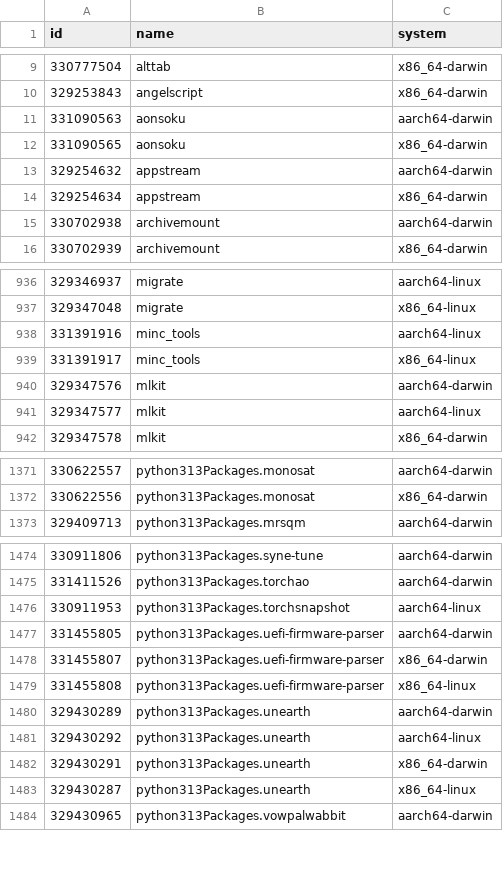
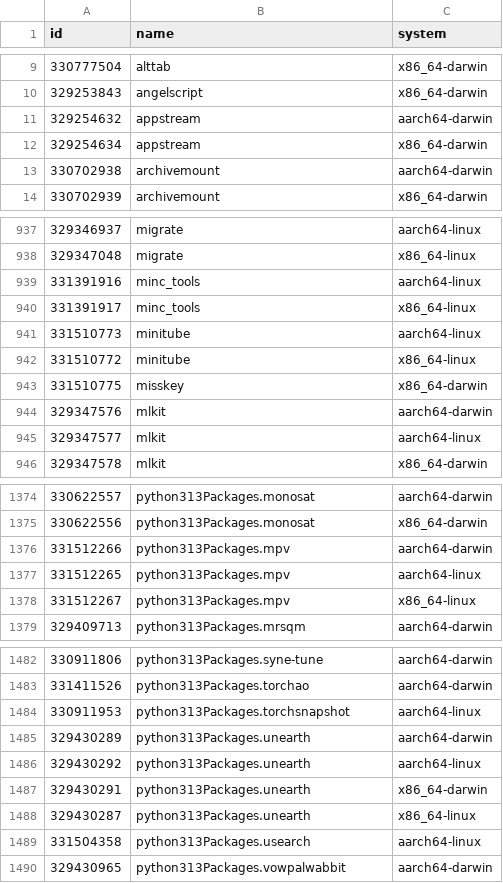
Before and after one commit to Sigmanificient/nixpkgs-failure-notify, a CSV file: results/trunk/2-failures.csv, drawn as a sheet; only a part is shown, gaps mark what is left out; removed rows and columns are numbered as before the commit, all else as after; the diff covers the shown part only; the diff names each change by its address in the sheet, - before the commit and + after, or states it on an @@ line.

```diff
--- a/results/trunk/2-failures.csv
+++ b/results/trunk/2-failures.csv
-row 11: 331090563 | aonsoku | aarch64-darwin
-row 12: 331090565 | aonsoku | x86_64-darwin
+row 941: 331510773 | minitube | aarch64-linux
+row 942: 331510772 | minitube | x86_64-linux
+row 943: 331510775 | misskey | x86_64-darwin
+row 1376: 331512266 | python313Packages.mpv | aarch64-darwin
+row 1377: 331512265 | python313Packages.mpv | aarch64-linux
+row 1378: 331512267 | python313Packages.mpv | x86_64-linux
-row 1477: 331455805 | python313Packages.uefi-firmware-parser | aarch64-darwin
-row 1478: 331455807 | python313Packages.uefi-firmware-parser | x86_64-darwin
-row 1479: 331455808 | python313Packages.uefi-firmware-parser | x86_64-linux
+row 1489: 331504358 | python313Packages.usearch | aarch64-linux
```
Also changed, not shown: 15 added rows, 9 removed rows and 62 edited cells elsewhere in this file, results/trunk/3-failures-aarch64-darwin.csv, results/trunk/3-failures-aarch64-linux.csv, 6 other files.
